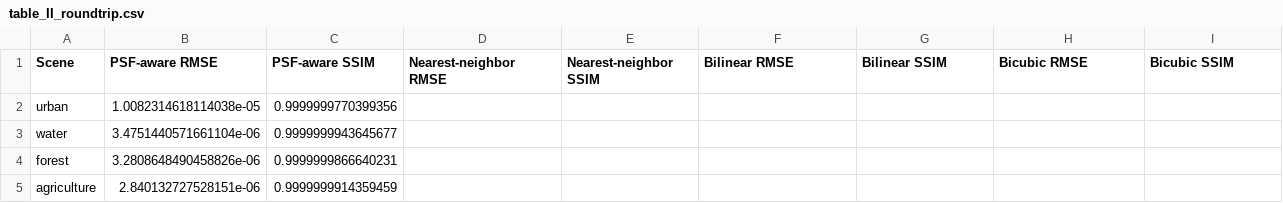
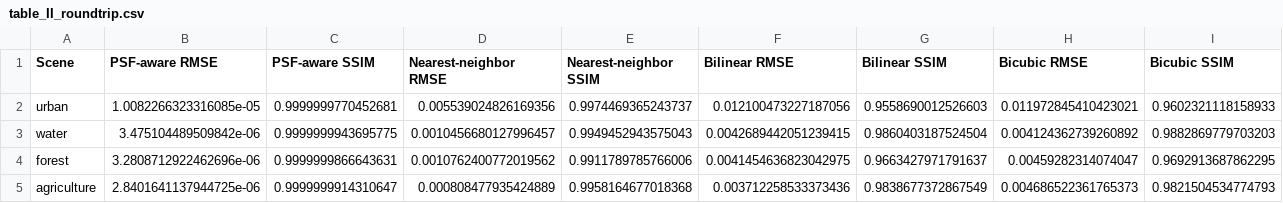
Before and after one commit to GRID4EARTH/healpix-resample, a CSV file: notebooks/tables/table_II_roundtrip.csv, drawn as a sheet.

```diff
--- a/notebooks/tables/table_II_roundtrip.csv
+++ b/notebooks/tables/table_II_roundtrip.csv
@@ -1,5 +1,5 @@
 Scene,PSF-aware RMSE,PSF-aware SSIM,Nearest-neighbor RMSE,Nearest-neighbor SSIM,Bilinear RMSE,Bilinear SSIM,Bicubic RMSE,Bicubic SSIM
-urban,1.0082314618114038e-05,0.9999999770399356,,,,,,
-water,3.4751440571661104e-06,0.9999999943645677,,,,,,
-forest,3.2808648490458826e-06,0.9999999866640231,,,,,,
-agriculture,2.840132727528151e-06,0.9999999914359459,,,,,,
+urban,1.0082266323316085e-05,0.9999999770452681,0.005539024826169356,0.9974469365243737,0.012100473227187056,0.9558690012526603,0.011972845410423021,0.9602321118158933
+water,3.475104489509842e-06,0.9999999943695775,0.0010456680127996457,0.9949452943575043,0.0042689442051239415,0.9860403187524504,0.004124362739260892,0.9882869779703203
+forest,3.2808712922462696e-06,0.9999999866643631,0.0010762400772019562,0.9911789785766006,0.0041454636823042975,0.9663427971791637,0.00459282314074047,0.9692913687862295
+agriculture,2.8401641137944725e-06,0.9999999914310647,0.000808477935424889,0.9958164677018368,0.003712258533373436,0.9838677372867549,0.004686522361765373,0.9821504534774793
```
Also changed, not shown: notebooks/tables/healpix_to_utm_only.csv, notebooks/tables/multi_patch_metrics.csv, 28 other files.
